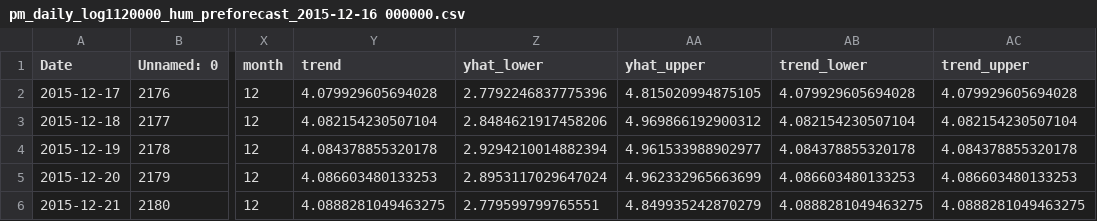
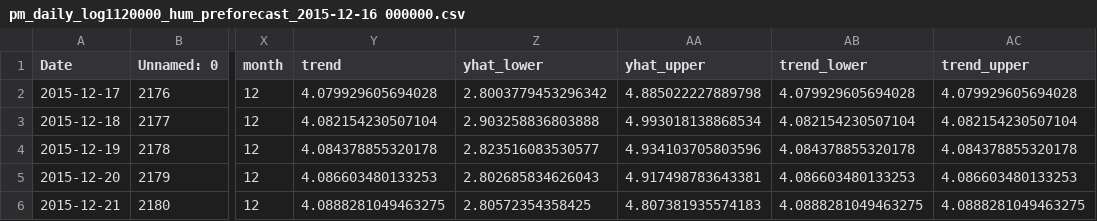
Before and after one commit to TeresaLS/timeseries_lab, a CSV file: ignacio_valenzuela/Report/pm_daily_log1120000_hum_preforecast_2015-12-16 000000.csv, drawn as a sheet; only a part is shown, gaps mark what is left out; the diff names each change by its address in the sheet, - before the commit and + after, or states it on an @@ line.

```diff
--- a/ignacio_valenzuela/Report/pm_daily_log1120000_hum_preforecast_2015-12-16 000000.csv
+++ b/ignacio_valenzuela/Report/pm_daily_log1120000_hum_preforecast_2015-12-16 000000.csv
-Z2 (yhat_lower): 2.7792246837775396
+Z2 (yhat_lower): 2.8003779453296342
-AA2 (yhat_upper): 4.815020994875105
+AA2 (yhat_upper): 4.885022227889798
-Z3 (yhat_lower): 2.8484621917458206
+Z3 (yhat_lower): 2.903258836803888
-AA3 (yhat_upper): 4.969866192900312
+AA3 (yhat_upper): 4.993018138868534
-Z4 (yhat_lower): 2.9294210014882394
+Z4 (yhat_lower): 2.823516083530577
-AA4 (yhat_upper): 4.961533988902977
+AA4 (yhat_upper): 4.934103705803596
-Z5 (yhat_lower): 2.8953117029647024
+Z5 (yhat_lower): 2.802685834626043
-AA5 (yhat_upper): 4.962332965663699
+AA5 (yhat_upper): 4.917498783643381
-Z6 (yhat_lower): 2.779599799765551
+Z6 (yhat_lower): 2.80572354358425
-AA6 (yhat_upper): 4.849935242870279
+AA6 (yhat_upper): 4.807381935574183
```
Also changed, not shown: ignacio_valenzuela/Report/pm_daily_log1120000_hum_preforecast_2015-11-01 000000.csv, ignacio_valenzuela/Report/pm_daily_log1120000_hum_preforecast_2015-11-16 000000.csv, 17 other files.
